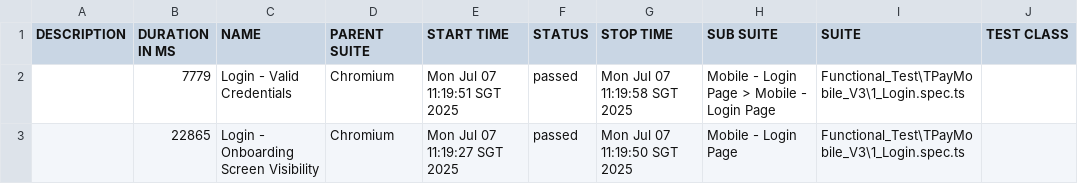
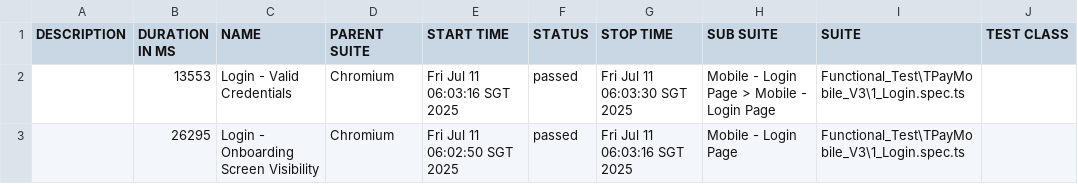
Before and after one commit to jmendozaqa24/TraxionPay-V3, a CSV file: data/suites.csv, drawn as a sheet; only a part is shown; the diff names each change by its address in the sheet, - before the commit and + after, or states it on an @@ line.

```diff
--- a/data/suites.csv
+++ b/data/suites.csv
-B2 (DURATION IN MS): 7779
+B2 (DURATION IN MS): 13553
-E2 (START TIME): Mon Jul 07 11:19:51 SGT 2025
+E2 (START TIME): Fri Jul 11 06:03:16 SGT 2025
-G2 (STOP TIME): Mon Jul 07 11:19:58 SGT 2025
+G2 (STOP TIME): Fri Jul 11 06:03:30 SGT 2025
-B3 (DURATION IN MS): 22865
+B3 (DURATION IN MS): 26295
-E3 (START TIME): Mon Jul 07 11:19:27 SGT 2025
+E3 (START TIME): Fri Jul 11 06:02:50 SGT 2025
-G3 (STOP TIME): Mon Jul 07 11:19:50 SGT 2025
+G3 (STOP TIME): Fri Jul 11 06:03:16 SGT 2025
```
Also changed, not shown: 18 other files.
